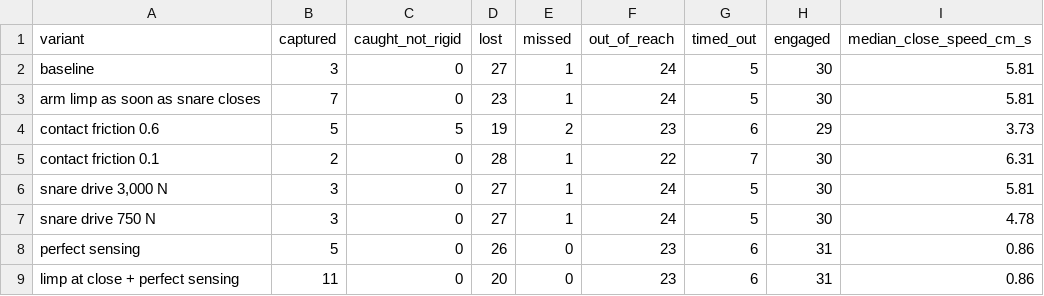
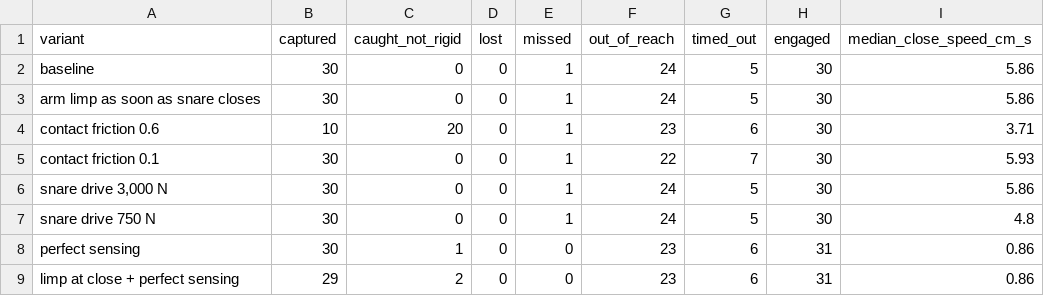
Before and after one commit to dara-miao/canadarm-capture, a CSV file: docs/data/pilot_lost.csv, drawn as a sheet.

```diff
--- a/docs/data/pilot_lost.csv
+++ b/docs/data/pilot_lost.csv
@@ -1,9 +1,9 @@
 variant,captured,caught_not_rigid,lost,missed,out_of_reach,timed_out,engaged,median_close_speed_cm_s
-baseline,3,0,27,1,24,5,30,5.81
-arm limp as soon as snare closes,7,0,23,1,24,5,30,5.81
-contact friction 0.6,5,5,19,2,23,6,29,3.73
-contact friction 0.1,2,0,28,1,22,7,30,6.31
-"snare drive 3,000 N",3,0,27,1,24,5,30,5.81
-snare drive 750 N,3,0,27,1,24,5,30,4.78
-perfect sensing,5,0,26,0,23,6,31,0.86
-limp at close + perfect sensing,11,0,20,0,23,6,31,0.86
+baseline,30,0,0,1,24,5,30,5.86
+arm limp as soon as snare closes,30,0,0,1,24,5,30,5.86
+contact friction 0.6,10,20,0,1,23,6,30,3.71
+contact friction 0.1,30,0,0,1,22,7,30,5.93
+"snare drive 3,000 N",30,0,0,1,24,5,30,5.86
+snare drive 750 N,30,0,0,1,24,5,30,4.8
+perfect sensing,30,1,0,0,23,6,31,0.86
+limp at close + perfect sensing,29,2,0,0,23,6,31,0.86
```
Also changed, not shown: docs/data/pilot_load.csv, 14 other files.
